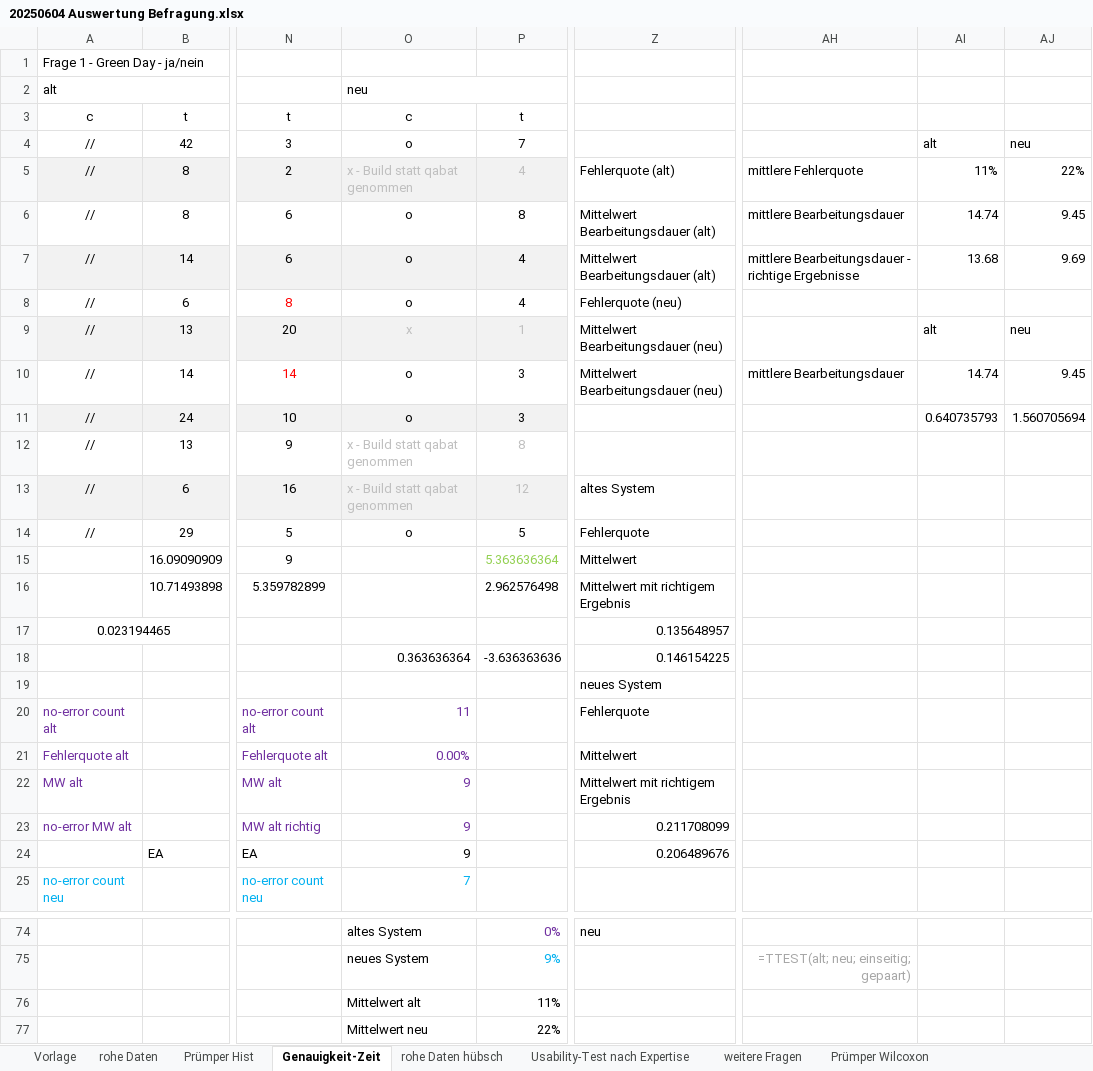
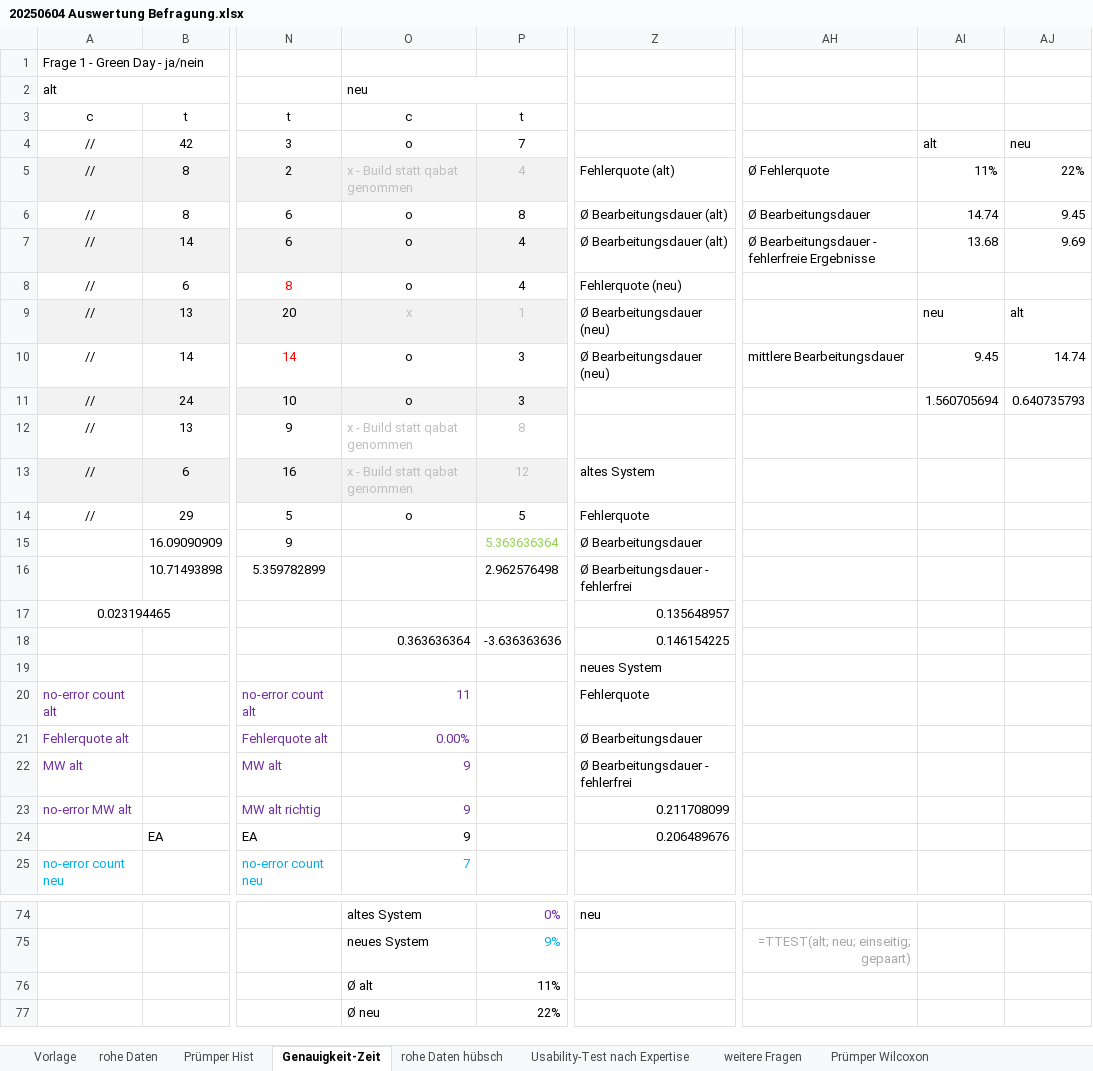
Before and after one commit to sxndrx-cxlxnx/h_da_B7-Bachelorarbeit, an Excel workbook: Diagramme/20250604 Auswertung Befragung.xlsx, sheet Genauigkeit-Zeit, drawn as a sheet; only a part is shown, gaps mark what is left out; values as stored, in another font and other column widths than the file's, no borders; charts and pictures and conditional formats not drawn; the diff names each change by its address in the sheet, - before the commit and + after, or states it on an @@ line.

Commit message:
Diagramme - Achsenbeschriftungen etc.

```diff
--- a/Diagramme/20250604 Auswertung Befragung.xlsx (sheet Genauigkeit-Zeit)
+++ b/Diagramme/20250604 Auswertung Befragung.xlsx (sheet Genauigkeit-Zeit)
-AH5: mittlere Fehlerquote
+AH5: Ø Fehlerquote
-Z6:Z7: Mittelwert Bearbeitungsdauer (alt)
+Z6:Z7: Ø Bearbeitungsdauer (alt)
-AH6: mittlere Bearbeitungsdauer
+AH6: Ø Bearbeitungsdauer
-AH7: mittlere Bearbeitungsdauer - richtige Ergebnisse
+AH7: Ø Bearbeitungsdauer - fehlerfreie Ergebnisse
-Z9:Z10: Mittelwert Bearbeitungsdauer (neu)
+Z9:Z10: Ø Bearbeitungsdauer (neu)
-AI9: alt
+AI9: neu
-AJ9: neu
+AJ9: alt
-AI10: 14.74
+AI10: 9.45
-AJ10: 9.45
+AJ10: 14.74
-AI11: 0.640735793
+AI11: 1.560705694
-AJ11: 1.560705694
+AJ11: 0.640735793
-Z15: Mittelwert
+Z15: Ø Bearbeitungsdauer
-Z16: Mittelwert mit richtigem Ergebnis
+Z16: Ø Bearbeitungsdauer - fehlerfrei
-Z21: Mittelwert
+Z21: Ø Bearbeitungsdauer
-Z22: Mittelwert mit richtigem Ergebnis
+Z22: Ø Bearbeitungsdauer - fehlerfrei
-O76: Mittelwert alt
+O76: Ø alt
-O77: Mittelwert neu
+O77: Ø neu
```
Also changed, not shown: charts or pictures, 15 other files.
